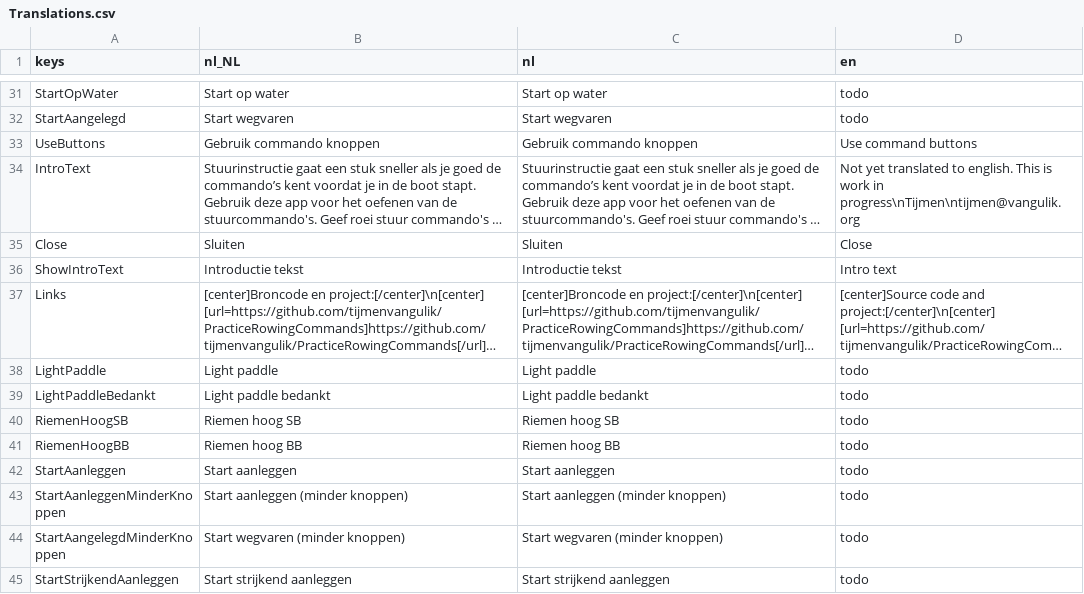
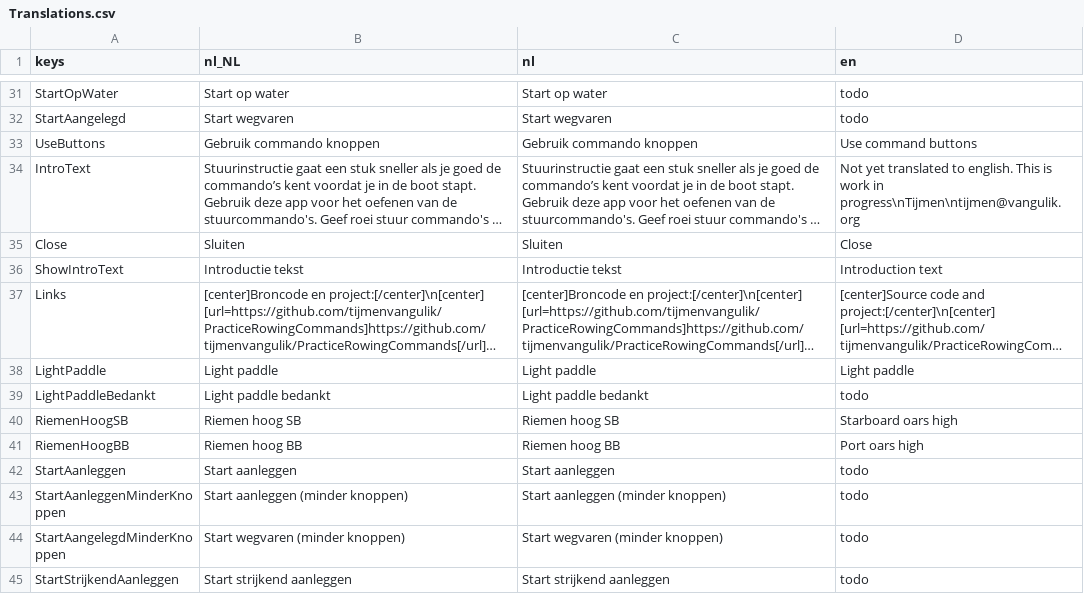
Before and after one commit to tijmenvangulik/PracticeRowingCommands, a CSV file: translations/Translations.csv, drawn as a sheet; only a part is shown, gaps mark what is left out; long unchanged cells end in …; the diff covers the shown part only; the diff names each change by its address in the sheet, - before the commit and + after, or states it on an @@ line.

```diff
--- a/translations/Translations.csv
+++ b/translations/Translations.csv
-D36 (en): Intro text
+D36 (en): Introduction text
-D38 (en): todo
+D38 (en): Light paddle
-D40 (en): todo
+D40 (en): Starboard oars high
-D41 (en): todo
+D41 (en): Port oars high
```
Also changed, not shown: 17 edited cells elsewhere in this file, 5 other files.
